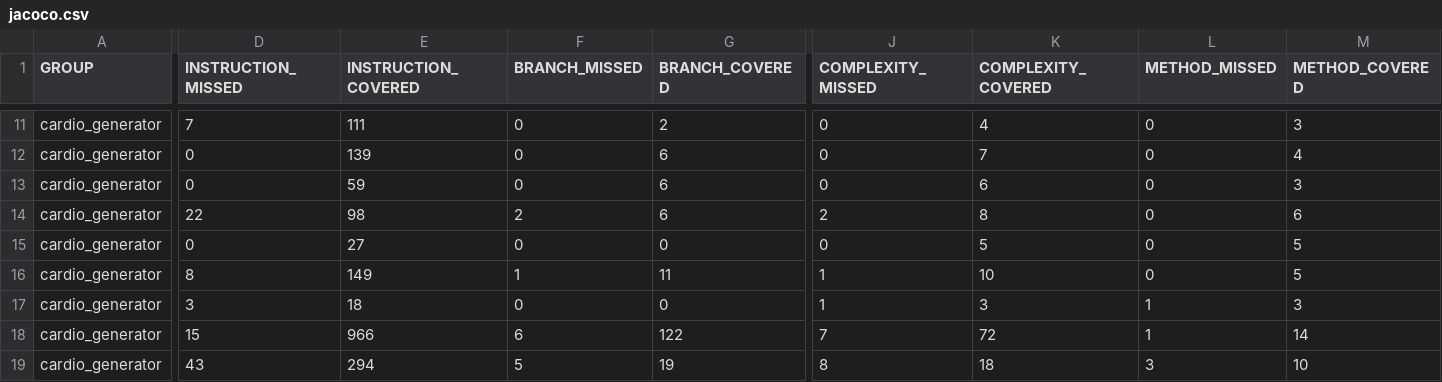
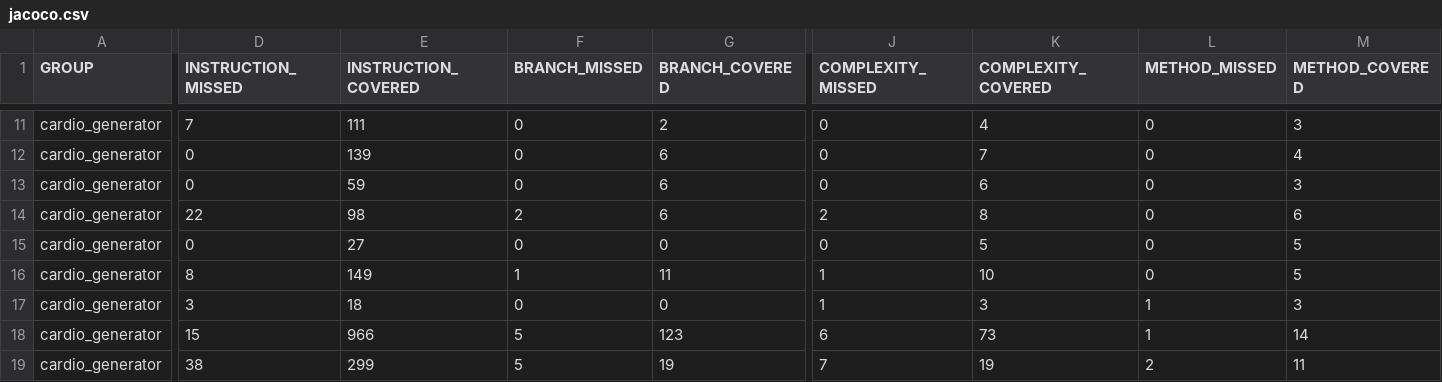
Before and after one commit to irina-kalmykoff/signal_project, a CSV file: target/site/jacoco/jacoco.csv, drawn as a sheet; only a part is shown, gaps mark what is left out; the diff names each change by its address in the sheet, - before the commit and + after, or states it on an @@ line.

Commit message:
Update Jacoco report

```diff
--- a/target/site/jacoco/jacoco.csv
+++ b/target/site/jacoco/jacoco.csv
-F18 (BRANCH_MISSED): 6
+F18 (BRANCH_MISSED): 5
-G18 (BRANCH_COVERED): 122
+G18 (BRANCH_COVERED): 123
-J18 (COMPLEXITY_MISSED): 7
+J18 (COMPLEXITY_MISSED): 6
-K18 (COMPLEXITY_COVERED): 72
+K18 (COMPLEXITY_COVERED): 73
-D19 (INSTRUCTION_MISSED): 43
+D19 (INSTRUCTION_MISSED): 38
-E19 (INSTRUCTION_COVERED): 294
+E19 (INSTRUCTION_COVERED): 299
-J19 (COMPLEXITY_MISSED): 8
+J19 (COMPLEXITY_MISSED): 7
-K19 (COMPLEXITY_COVERED): 18
+K19 (COMPLEXITY_COVERED): 19
-L19 (METHOD_MISSED): 3
+L19 (METHOD_MISSED): 2
-M19 (METHOD_COVERED): 10
+M19 (METHOD_COVERED): 11
```
Also changed, not shown: 11 other files.
